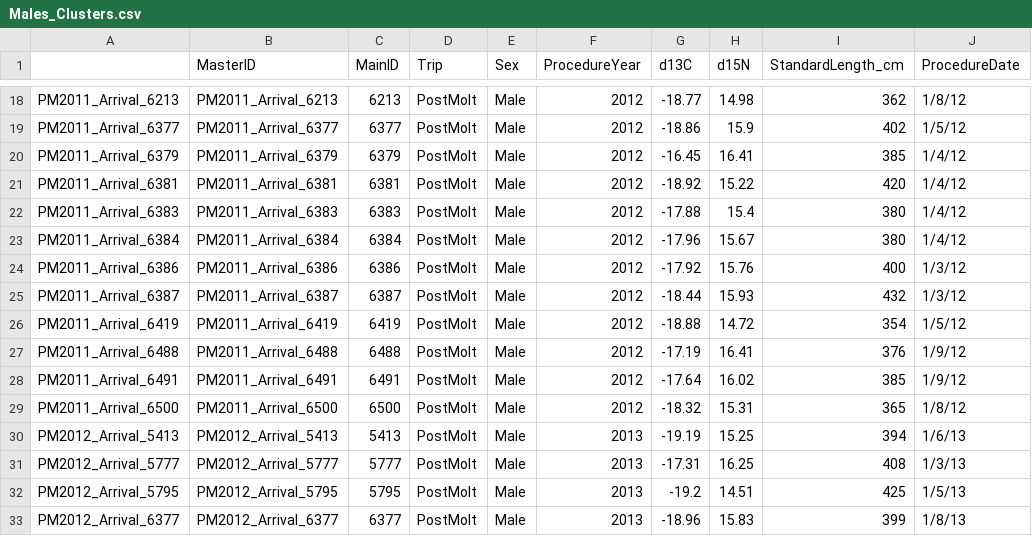
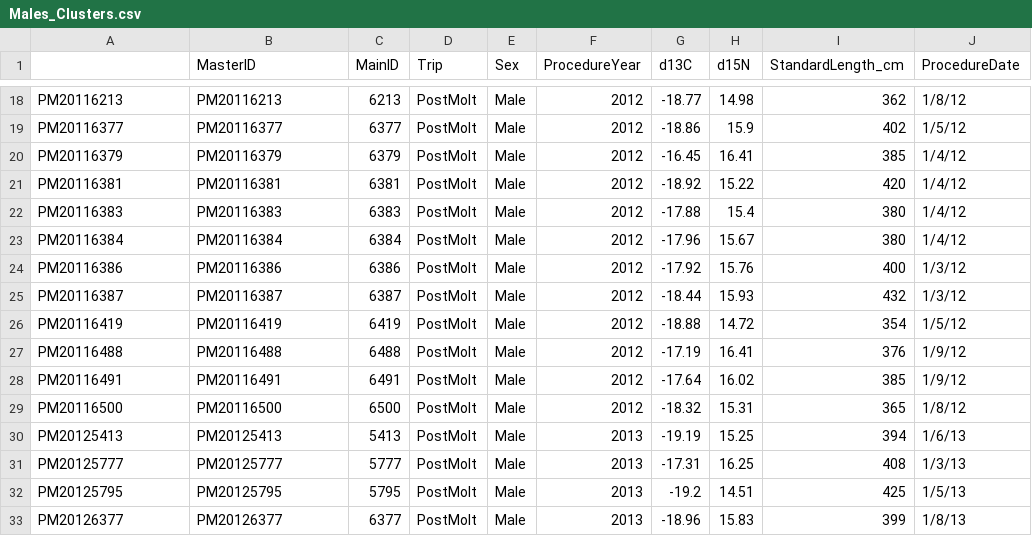
Before and after one commit to lahuckst/NESE_Foraging-Strategies, a CSV file: results/Males_Clusters.csv, drawn as a sheet; only a part is shown, gaps mark what is left out; the diff covers the shown part only; the diff names each change by its address in the sheet, - before the commit and + after, or states it on an @@ line.

```diff
--- a/results/Males_Clusters.csv
+++ b/results/Males_Clusters.csv
-A18: PM2011_Arrival_6213
+A18: PM20116213
-B18 (MasterID): PM2011_Arrival_6213
+B18 (MasterID): PM20116213
-A19: PM2011_Arrival_6377
+A19: PM20116377
-B19 (MasterID): PM2011_Arrival_6377
+B19 (MasterID): PM20116377
-A20: PM2011_Arrival_6379
+A20: PM20116379
-B20 (MasterID): PM2011_Arrival_6379
+B20 (MasterID): PM20116379
-A21: PM2011_Arrival_6381
+A21: PM20116381
-B21 (MasterID): PM2011_Arrival_6381
+B21 (MasterID): PM20116381
-A22: PM2011_Arrival_6383
+A22: PM20116383
-B22 (MasterID): PM2011_Arrival_6383
+B22 (MasterID): PM20116383
-A23: PM2011_Arrival_6384
+A23: PM20116384
-B23 (MasterID): PM2011_Arrival_6384
+B23 (MasterID): PM20116384
-A24: PM2011_Arrival_6386
+A24: PM20116386
-B24 (MasterID): PM2011_Arrival_6386
+B24 (MasterID): PM20116386
-A25: PM2011_Arrival_6387
+A25: PM20116387
-B25 (MasterID): PM2011_Arrival_6387
+B25 (MasterID): PM20116387
-A26: PM2011_Arrival_6419
+A26: PM20116419
-B26 (MasterID): PM2011_Arrival_6419
+B26 (MasterID): PM20116419
-A27: PM2011_Arrival_6488
+A27: PM20116488
-B27 (MasterID): PM2011_Arrival_6488
+B27 (MasterID): PM20116488
-A28: PM2011_Arrival_6491
+A28: PM20116491
-B28 (MasterID): PM2011_Arrival_6491
+B28 (MasterID): PM20116491
-A29: PM2011_Arrival_6500
+A29: PM20116500
-B29 (MasterID): PM2011_Arrival_6500
+B29 (MasterID): PM20116500
-A30: PM2012_Arrival_5413
+A30: PM20125413
-B30 (MasterID): PM2012_Arrival_5413
+B30 (MasterID): PM20125413
-A31: PM2012_Arrival_5777
+A31: PM20125777
-B31 (MasterID): PM2012_Arrival_5777
+B31 (MasterID): PM20125777
-A32: PM2012_Arrival_5795
+A32: PM20125795
-B32 (MasterID): PM2012_Arrival_5795
+B32 (MasterID): PM20125795
-A33: PM2012_Arrival_6377
+A33: PM20126377
-B33 (MasterID): PM2012_Arrival_6377
+B33 (MasterID): PM20126377
```
Also changed, not shown: 44 edited cells elsewhere in this file, results/Males_PBClusters.csv, results/Males_PMClusters.csv, 37 other files.
